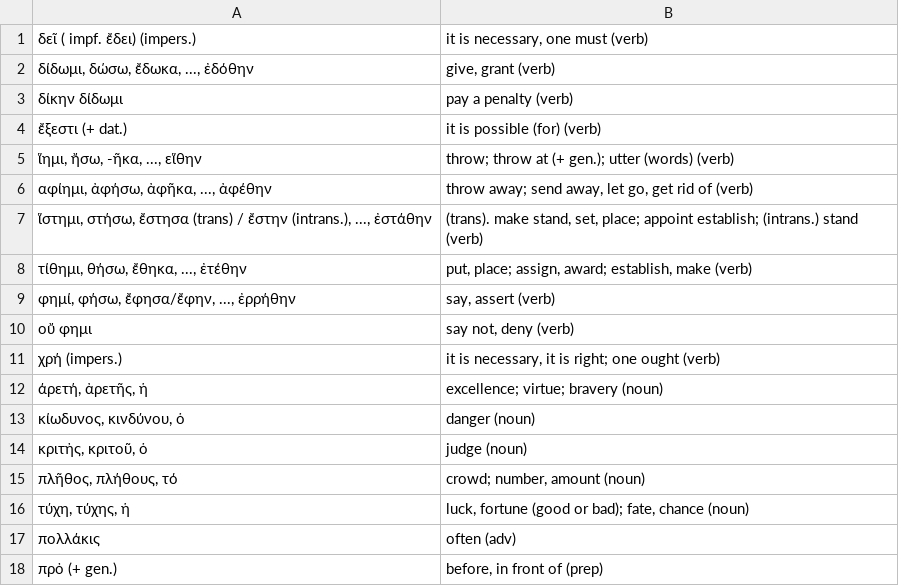
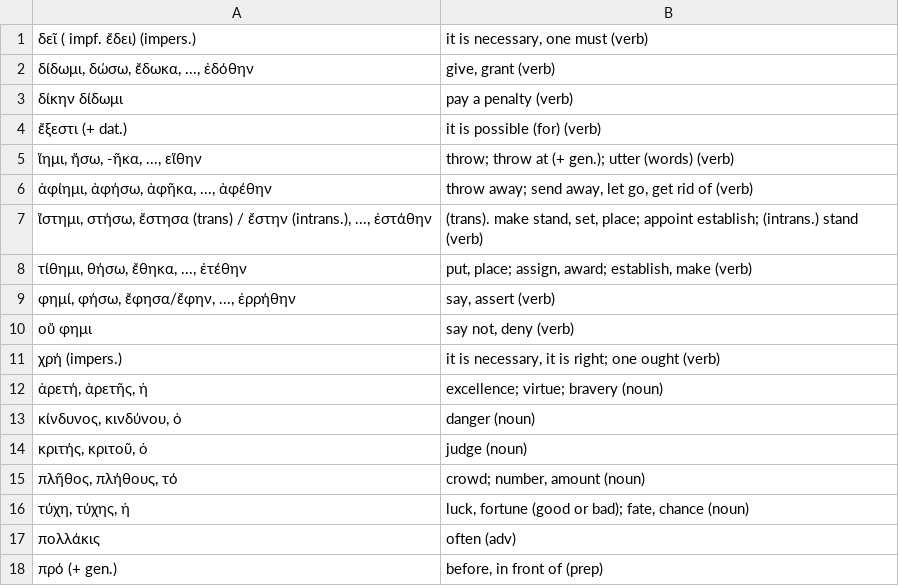
Before and after one commit to willf/shelmerdine-greek, a TSV file: for_quizlet/chapter_17.tsv, drawn as a sheet.

Commit message:
chapter 17 vocab

```diff
--- a/for_quizlet/chapter_17.tsv
+++ b/for_quizlet/chapter_17.tsv
@@ -5,3 +5,3 @@
 ἵημι, ἤσω, -ῆκα, ..., εἵθην	throw; throw at (+ gen.); utter (words) (verb)
-αφίημι, ἀφήσω, ἀφῆκα, ..., ἀφέθην	throw away; send away, let go, get rid of (verb)
+ἀφίημι, ἀφήσω, ἀφῆκα, ..., ἀφέθην	throw away; send away, let go, get rid of (verb)
 ἵστημι, στήσω, ἔστησα (trans) / ἔστην (intrans.), ..., ἐστάθην	(trans). make stand, set, place; appoint establish; (intrans.) stand (verb)
@@ -11,5 +11,5 @@
 χρή (impers.)	it is necessary, it is right; one ought (verb)
-άρετή, ἀρετῆς, ἡ	excellence; virtue; bravery (noun)
-κίωδυνος, κινδύνου, ὁ	danger (noun)
-κριτἠς, κριτοῦ, ὁ	judge (noun)
+ἀρετή, ἀρετῆς, ἡ	excellence; virtue; bravery (noun)
+κίνδυνος, κινδύνου, ὁ	danger (noun)
+κριτής, κριτοῦ, ὁ	judge (noun)
 πλῆθος, πλήθους, τό	crowd; number, amount (noun)
@@ -17,2 +17,2 @@
 πολλάκις	often (adv)
-πρὀ (+ gen.)	before, in front of (prep)
+πρό (+ gen.)	before, in front of (prep)
```
